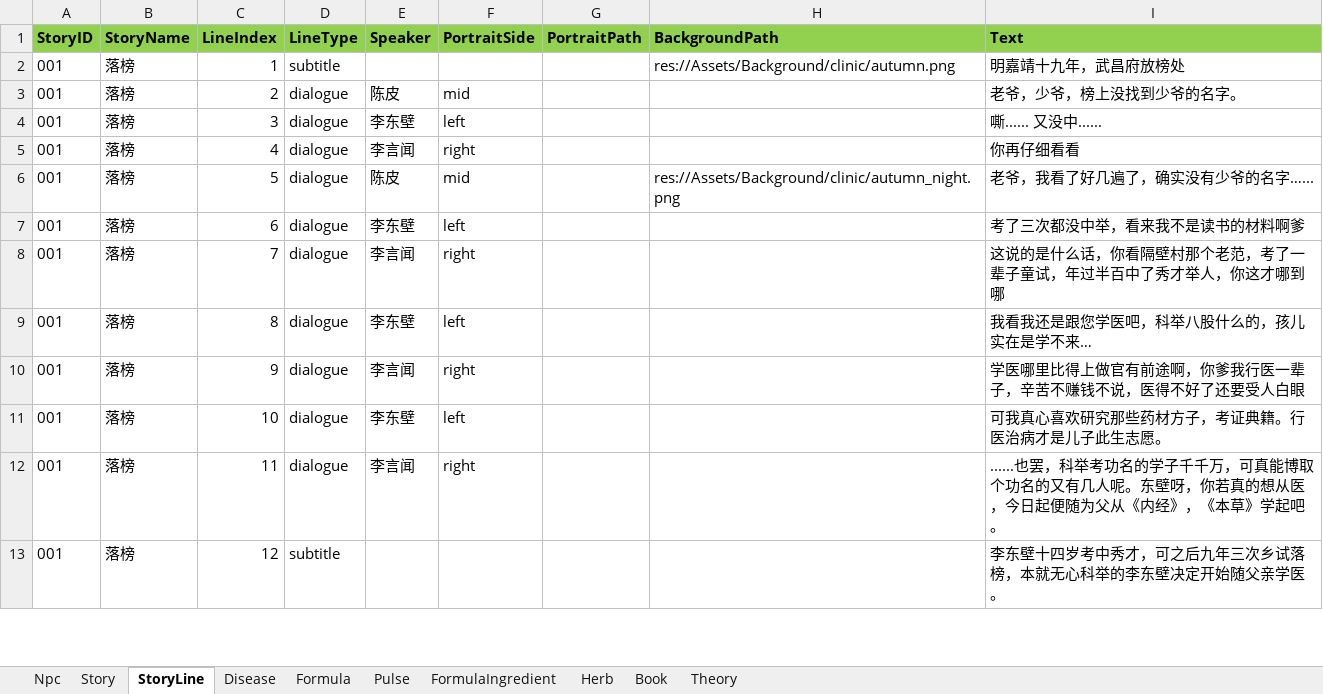
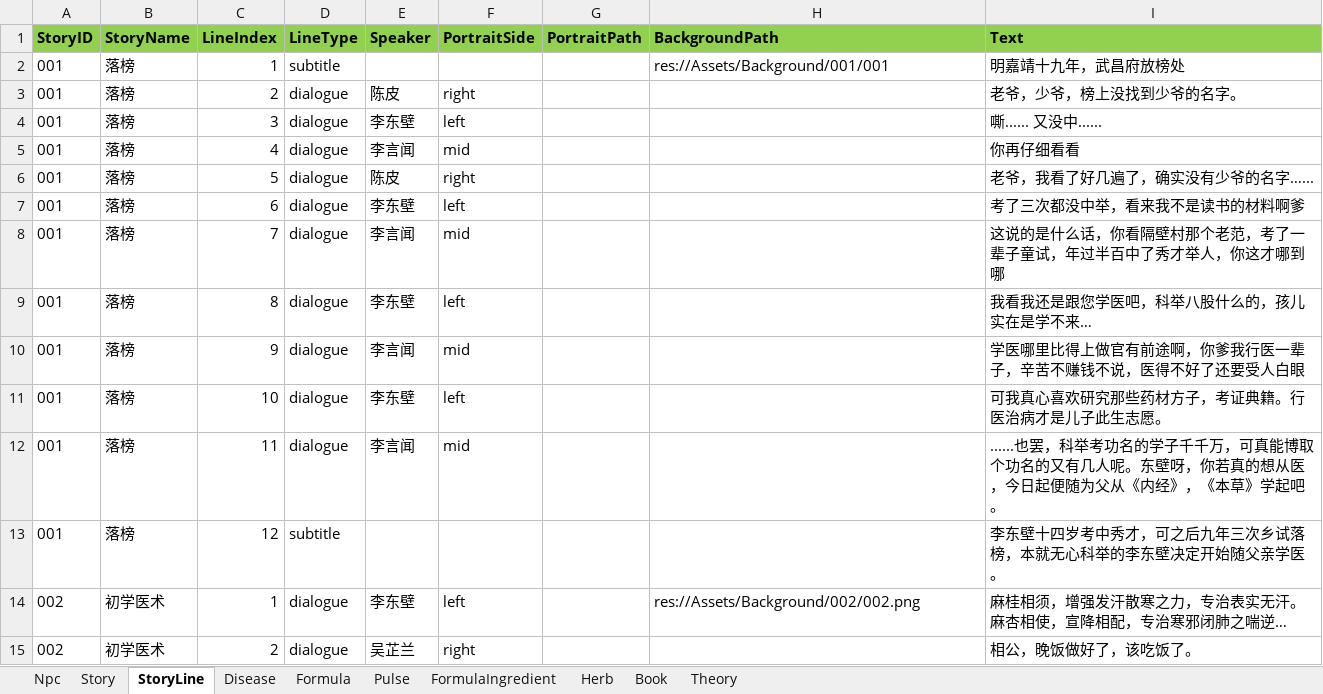
Before and after one commit to lqc19891229/Doctor, an Excel workbook: DataTables/Data.backup_before_detailtext_import.xlsx, sheet StoryLine, drawn as a sheet; only a part is shown; values as stored, in another font and other column widths than the file's, no borders; the diff covers the shown part only; the diff names each change by its address in the sheet, - before the commit and + after, or states it on an @@ line.

```diff
--- a/DataTables/Data.backup_before_detailtext_import.xlsx (sheet StoryLine)
+++ b/DataTables/Data.backup_before_detailtext_import.xlsx (sheet StoryLine)
-H2 (BackgroundPath): res://Assets/Background/clinic/autumn.png
+H2 (BackgroundPath): res://Assets/Background/001/001
-F3 (PortraitSide): mid
+F3 (PortraitSide): right
-F5 (PortraitSide): right
+F5 (PortraitSide): mid
-F6 (PortraitSide): mid
+F6 (PortraitSide): right
-H6 (BackgroundPath): res://Assets/Background/clinic/autumn_night.png
+H6 (BackgroundPath): (empty)
-F8 (PortraitSide): right
+F8 (PortraitSide): mid
-F10 (PortraitSide): right
+F10 (PortraitSide): mid
-F12 (PortraitSide): right
+F12 (PortraitSide): mid
+row 14: 002 | 初学医术 | 1 | dialogue | 李东壁 | left |  | res://Assets/Background/002/002.png | 麻桂相须，增强发汗散寒之力，专治表实无汗。麻杏相使，宣降相配，专治寒邪闭肺之喘逆…
+row 15: 002 | 初学医术 | 2 | dialogue | 吴芷兰 | right |  |  | 相公，晚饭做好了，该吃饭了。
```
Also changed, not shown: 10 added rows and 7 edited cells elsewhere in this sheet, sheet Npc, sheet Story, DataTables/Data.xlsx, DataTables/DetailText/剧情/001落榜.xlsx, 15 other files.
